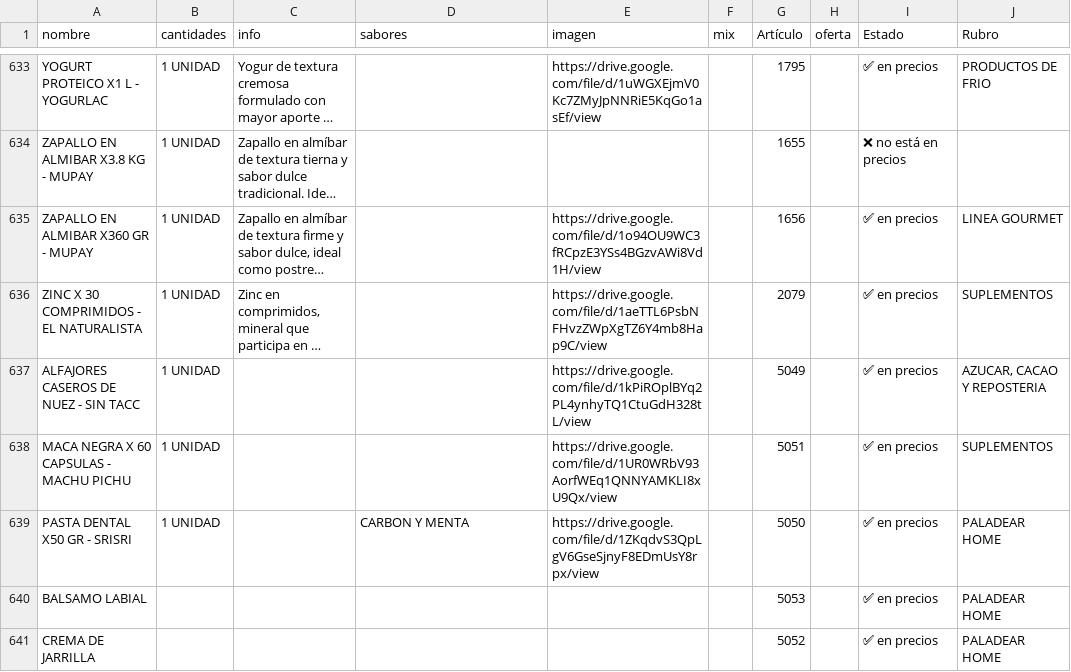
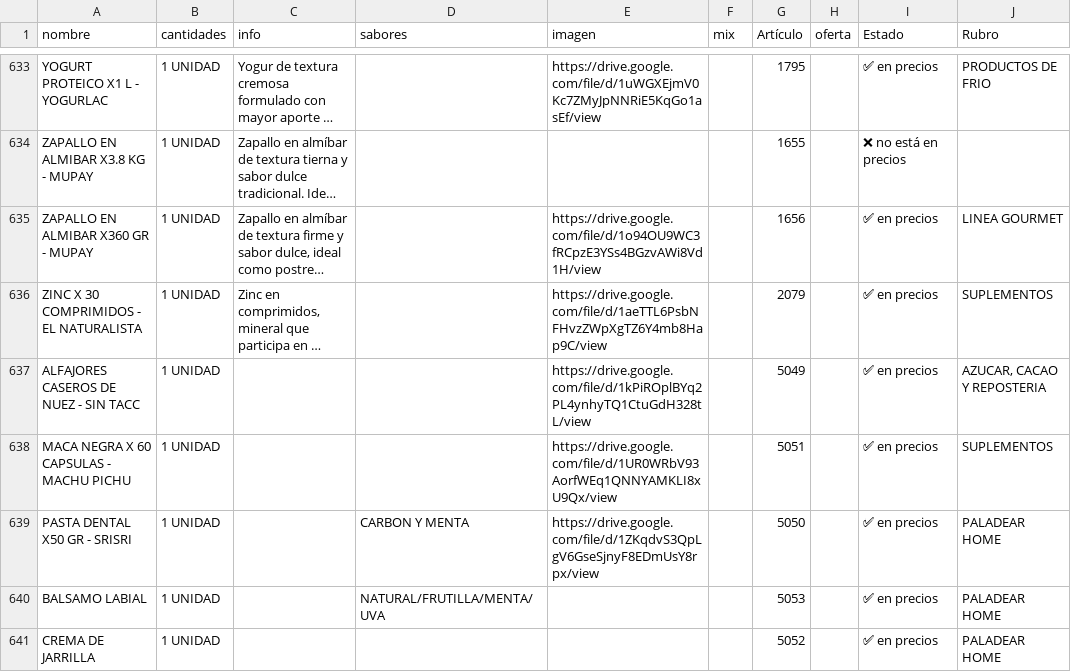
Before and after one commit to paladear/paladeartienda, a CSV file: info-min.csv, drawn as a sheet; only a part is shown, gaps mark what is left out; long unchanged cells end in ….

```diff
--- a/info-min.csv
+++ b/info-min.csv
@@ -644,3 +644,3 @@ MACA NEGRA X 60 CAPSULAS - MACHU PICHU,1 UNIDAD,,,https://drive.google.com/file/
 PASTA DENTAL X50 GR - SRISRI,1 UNIDAD,,CARBON Y MENTA,https://drive.google.com/file/d/1ZKqdvS3QpLgV6GseSjnyF8EDmUsY8rpx/view,,5050,,✅ en precios,PALADEAR HOME
-BALSAMO LABIAL,,,,,,5053,,✅ en precios,PALADEAR HOME
-CREMA DE JARRILLA,,,,,,5052,,✅ en precios,PALADEAR HOME
+BALSAMO LABIAL,1 UNIDAD,,NATURAL/FRUTILLA/MENTA/UVA,,,5053,,✅ en precios,PALADEAR HOME
+CREMA DE JARRILLA,1 UNIDAD,,,,,5052,,✅ en precios,PALADEAR HOME
```
Also changed, not shown: 1 other file.
